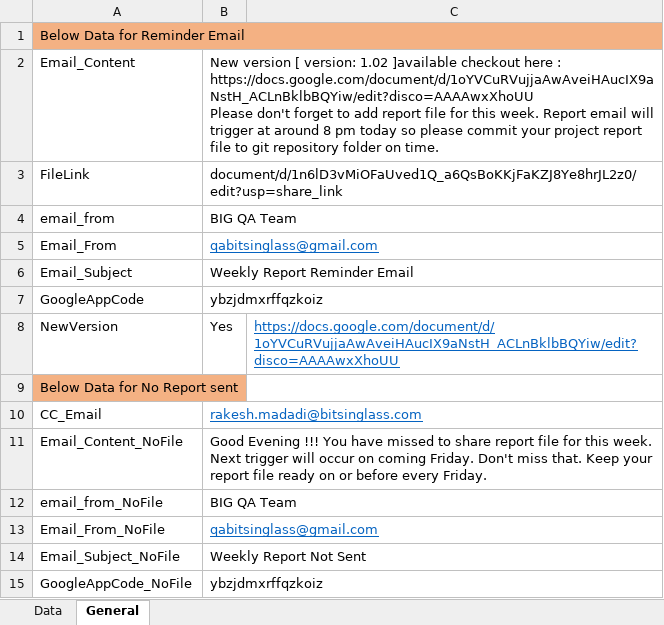
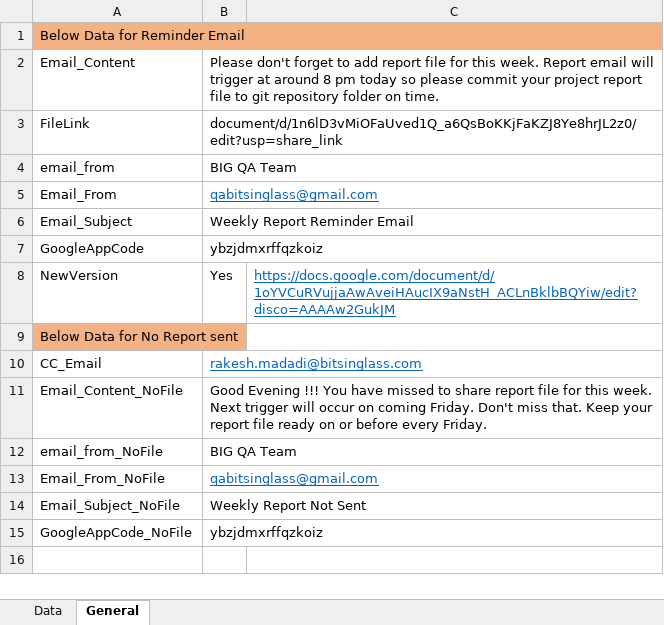
Before and after one commit to Neeraj5690/Reporting, an Excel workbook: UserData.xlsx, sheet General, drawn as a sheet; values as stored, in another font and other column widths than the file's, no borders; ↵ is a line break in a cell; the diff names each change by its address in the sheet, - before the commit and + after, or states it on an @@ line.

```diff
--- a/UserData.xlsx (sheet General)
+++ b/UserData.xlsx (sheet General)
-B2: New version [ version: 1.02 ]available checkout here : ↵ https://docs.google.com/document/d/1oYVCuRVujjaAwAveiHAucIX9aNstH_ACLnBklbBQYiw/edit?disco=AAAAwxXhoUU ↵ Please don't…
+B2: Please don't…
-C8: https://docs.google.com/document/d/1oYVCuRVujjaAwAveiHAucIX9aNstH_ACLnBklbBQYiw/edit?disco=AAAAwxXhoUU
+C8: https://docs.google.com/document/d/1oYVCuRVujjaAwAveiHAucIX9aNstH_ACLnBklbBQYiw/edit?disco=AAAAw2GukJM
```
Also changed, not shown: sheet Data, ReportData/ReportData_Gagandeep.xlsx, ReportData/ReportData_Jatin.xlsx, 5 other files.
